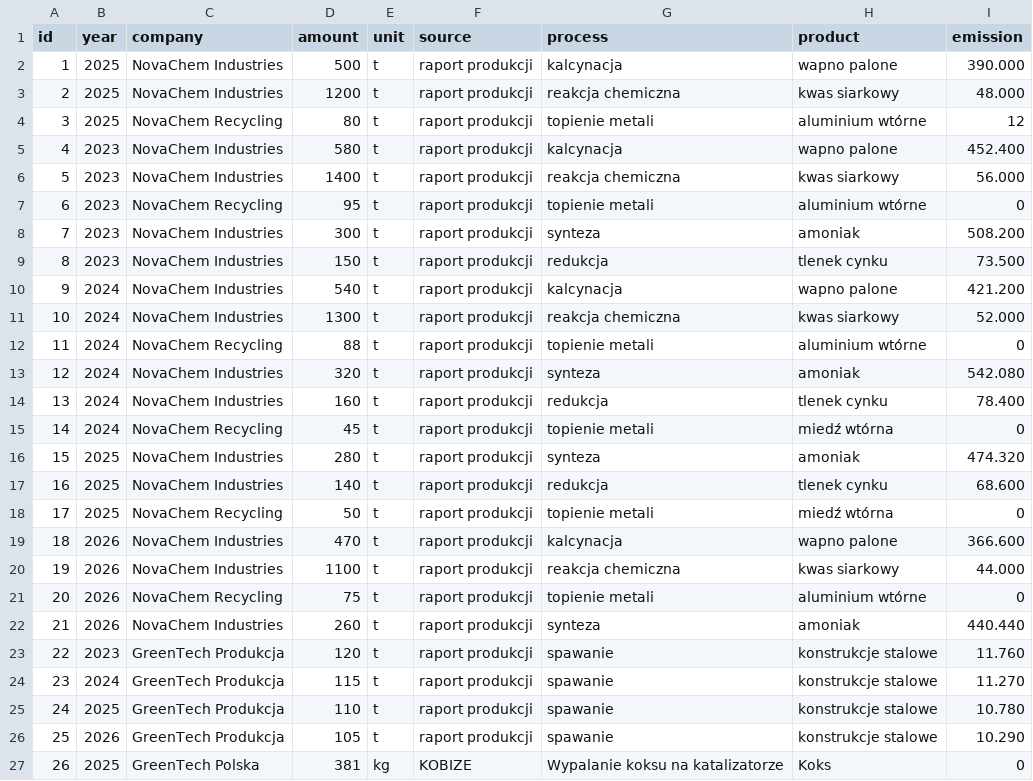
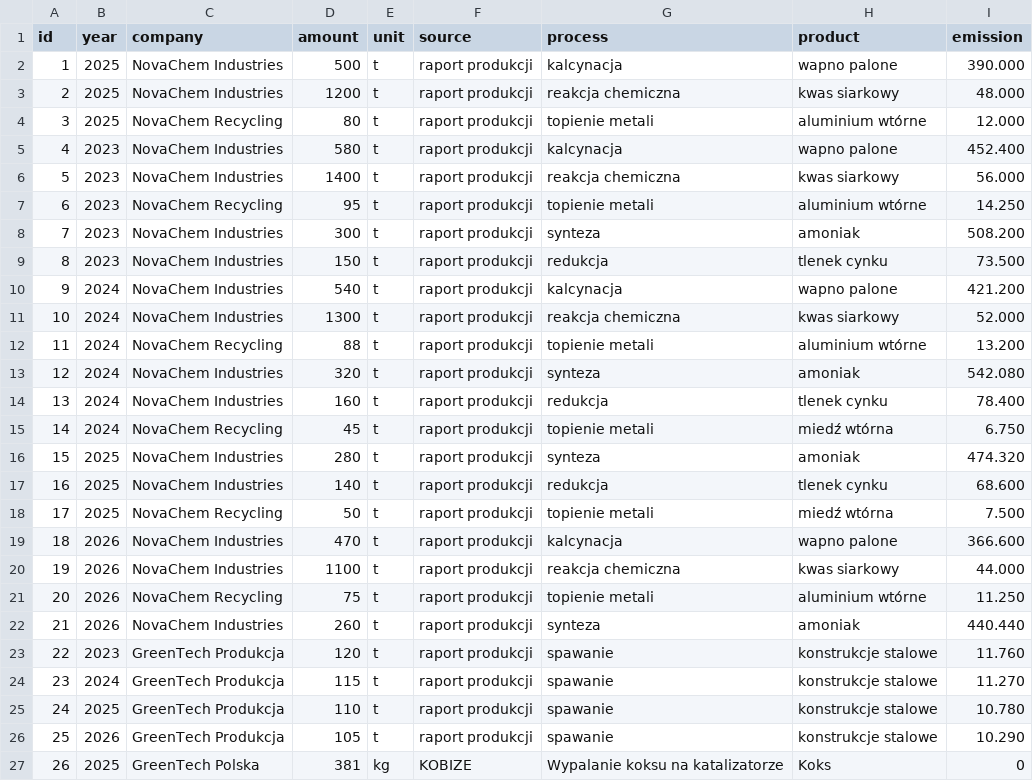
Before and after one commit to infoshareacademy/jpydzr10-emission-impossible, a CSV file: data_files/tbl_process_emissions.csv, drawn as a sheet.

```diff
--- a/data_files/tbl_process_emissions.csv
+++ b/data_files/tbl_process_emissions.csv
@@ -3,6 +3,6 @@ id,year,company,amount,unit,source,process,product,emission
 2,2025,NovaChem Industries,1200,t,raport produkcji,reakcja chemiczna,kwas siarkowy,48.000
-3,2025,NovaChem Recycling,80,t,raport produkcji,topienie metali,aluminium wtórne,12
+3,2025,NovaChem Recycling,80,t,raport produkcji,topienie metali,aluminium wtórne,12.000
 4,2023,NovaChem Industries,580,t,raport produkcji,kalcynacja,wapno palone,452.400
 5,2023,NovaChem Industries,1400,t,raport produkcji,reakcja chemiczna,kwas siarkowy,56.000
-6,2023,NovaChem Recycling,95,t,raport produkcji,topienie metali,aluminium wtórne,0
+6,2023,NovaChem Recycling,95,t,raport produkcji,topienie metali,aluminium wtórne,14.250
 7,2023,NovaChem Industries,300,t,raport produkcji,synteza,amoniak,508.200
@@ -11,12 +11,12 @@ id,year,company,amount,unit,source,process,product,emission
 10,2024,NovaChem Industries,1300,t,raport produkcji,reakcja chemiczna,kwas siarkowy,52.000
-11,2024,NovaChem Recycling,88,t,raport produkcji,topienie metali,aluminium wtórne,0
+11,2024,NovaChem Recycling,88,t,raport produkcji,topienie metali,aluminium wtórne,13.200
 12,2024,NovaChem Industries,320,t,raport produkcji,synteza,amoniak,542.080
 13,2024,NovaChem Industries,160,t,raport produkcji,redukcja,tlenek cynku,78.400
-14,2024,NovaChem Recycling,45,t,raport produkcji,topienie metali,miedź wtórna,0
+14,2024,NovaChem Recycling,45,t,raport produkcji,topienie metali,miedź wtórna,6.750
 15,2025,NovaChem Industries,280,t,raport produkcji,synteza,amoniak,474.320
 16,2025,NovaChem Industries,140,t,raport produkcji,redukcja,tlenek cynku,68.600
-17,2025,NovaChem Recycling,50,t,raport produkcji,topienie metali,miedź wtórna,0
+17,2025,NovaChem Recycling,50,t,raport produkcji,topienie metali,miedź wtórna,7.500
 18,2026,NovaChem Industries,470,t,raport produkcji,kalcynacja,wapno palone,366.600
 19,2026,NovaChem Industries,1100,t,raport produkcji,reakcja chemiczna,kwas siarkowy,44.000
-20,2026,NovaChem Recycling,75,t,raport produkcji,topienie metali,aluminium wtórne,0
+20,2026,NovaChem Recycling,75,t,raport produkcji,topienie metali,aluminium wtórne,11.250
 21,2026,NovaChem Industries,260,t,raport produkcji,synteza,amoniak,440.440
```
Also changed, not shown: data_files/tbl_e_cons.csv, data_files/tbl_fugitve_emissions.csv, 3 other files.
